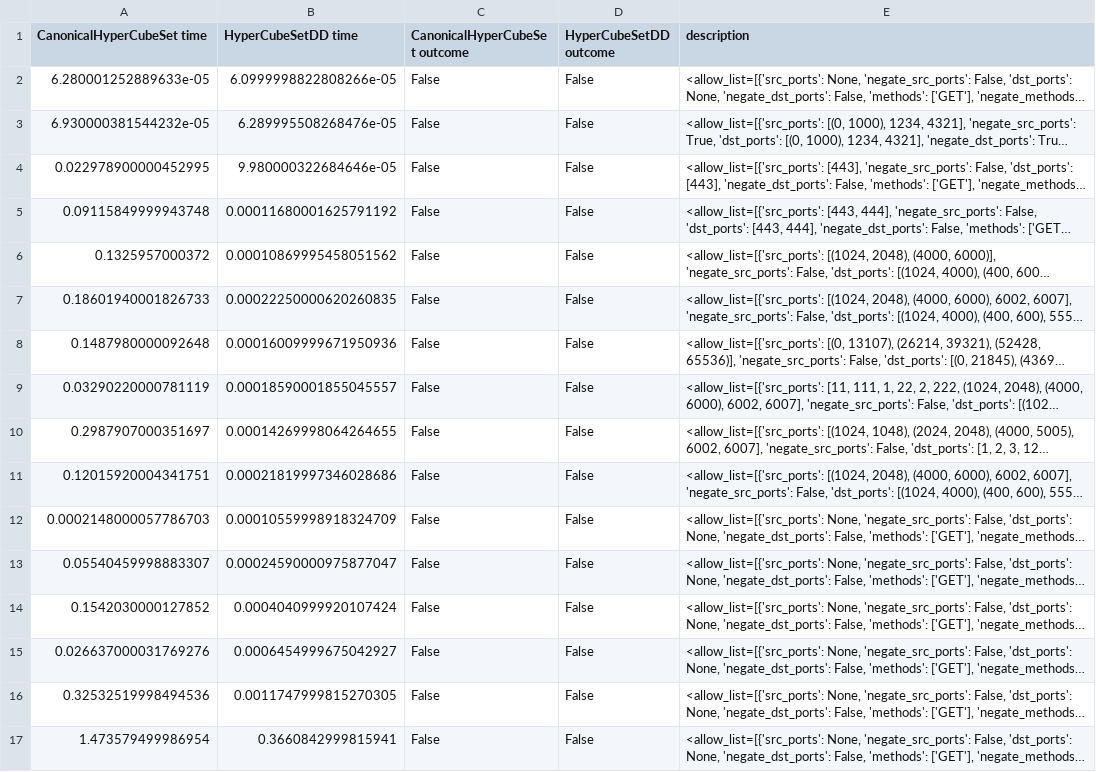
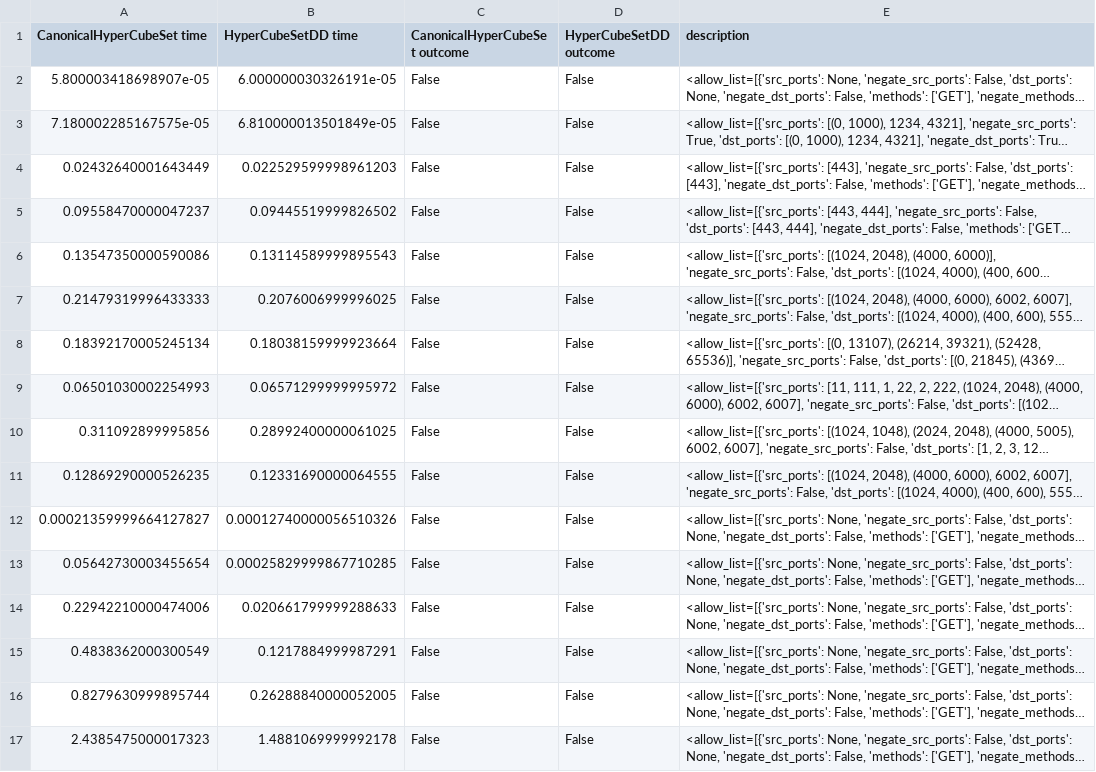
Before and after one commit to IBM/network-config-analyzer, a CSV file: experiments/experiments/realistic_samples/experiment_results/CanonicalHyperCubeSet_HyperCubeSetDD_complex/creation+emptiness.csv, drawn as a sheet; only a part is shown; long unchanged cells end in …; the diff covers the shown part only; the diff names each change by its address in the sheet, - before the commit and + after, or states it on an @@ line.

Commit message:
updated results with MinDFA cache_clear
Signed-off-by: shaigue <shaigue@gmail.com>

```diff
--- a/experiments/experiments/realistic_samples/experiment_results/CanonicalHyperCubeSet_HyperCubeSetDD_complex/creation+emptiness.csv
+++ b/experiments/experiments/realistic_samples/experiment_results/CanonicalHyperCubeSet_HyperCubeSetDD_complex/creation+emptiness.csv
-A2 (CanonicalHyperCubeSet time): 6.280001252889633e-05
+A2 (CanonicalHyperCubeSet time): 5.800003418698907e-05
-B2 (HyperCubeSetDD time): 6.0999998822808266e-05
+B2 (HyperCubeSetDD time): 6.000000030326191e-05
-A3 (CanonicalHyperCubeSet time): 6.930000381544232e-05
+A3 (CanonicalHyperCubeSet time): 7.180002285167575e-05
-B3 (HyperCubeSetDD time): 6.289995508268476e-05
+B3 (HyperCubeSetDD time): 6.810000013501849e-05
-A4 (CanonicalHyperCubeSet time): 0.022978900000452995
+A4 (CanonicalHyperCubeSet time): 0.02432640001643449
-B4 (HyperCubeSetDD time): 9.980000322684646e-05
+B4 (HyperCubeSetDD time): 0.022529599998961203
-A5 (CanonicalHyperCubeSet time): 0.09115849999943748
+A5 (CanonicalHyperCubeSet time): 0.09558470000047237
-B5 (HyperCubeSetDD time): 0.00011680001625791192
+B5 (HyperCubeSetDD time): 0.09445519999826502
-A6 (CanonicalHyperCubeSet time): 0.1325957000372
+A6 (CanonicalHyperCubeSet time): 0.13547350000590086
-B6 (HyperCubeSetDD time): 0.00010869995458051562
+B6 (HyperCubeSetDD time): 0.13114589999895543
-A7 (CanonicalHyperCubeSet time): 0.18601940001826733
+A7 (CanonicalHyperCubeSet time): 0.21479319996433333
-B7 (HyperCubeSetDD time): 0.00022250000620260835
+B7 (HyperCubeSetDD time): 0.2076006999996025
-A8 (CanonicalHyperCubeSet time): 0.1487980000092648
+A8 (CanonicalHyperCubeSet time): 0.18392170005245134
-B8 (HyperCubeSetDD time): 0.00016009999671950936
+B8 (HyperCubeSetDD time): 0.18038159999923664
-A9 (CanonicalHyperCubeSet time): 0.03290220000781119
+A9 (CanonicalHyperCubeSet time): 0.06501030002254993
-B9 (HyperCubeSetDD time): 0.00018590001855045557
+B9 (HyperCubeSetDD time): 0.06571299999995972
-A10 (CanonicalHyperCubeSet time): 0.2987907000351697
+A10 (CanonicalHyperCubeSet time): 0.311092899995856
-B10 (HyperCubeSetDD time): 0.00014269998064264655
+B10 (HyperCubeSetDD time): 0.28992400000061025
-A11 (CanonicalHyperCubeSet time): 0.12015920004341751
+A11 (CanonicalHyperCubeSet time): 0.12869290000526235
-B11 (HyperCubeSetDD time): 0.00021819997346028686
+B11 (HyperCubeSetDD time): 0.12331690000064555
-A12 (CanonicalHyperCubeSet time): 0.0002148000057786703
+A12 (CanonicalHyperCubeSet time): 0.00021359999664127827
-B12 (HyperCubeSetDD time): 0.00010559998918324709
+B12 (HyperCubeSetDD time): 0.00012740000056510326
-A13 (CanonicalHyperCubeSet time): 0.05540459998883307
+A13 (CanonicalHyperCubeSet time): 0.05642730003455654
-B13 (HyperCubeSetDD time): 0.00024590000975877047
+B13 (HyperCubeSetDD time): 0.00025829999867710285
-A14 (CanonicalHyperCubeSet time): 0.1542030000127852
+A14 (CanonicalHyperCubeSet time): 0.22942210000474006
-B14 (HyperCubeSetDD time): 0.0004040999920107424
+B14 (HyperCubeSetDD time): 0.020661799999288633
-A15 (CanonicalHyperCubeSet time): 0.026637000031769276
+A15 (CanonicalHyperCubeSet time): 0.4838362000300549
-B15 (HyperCubeSetDD time): 0.0006454999675042927
+B15 (HyperCubeSetDD time): 0.1217884999987291
-A16 (CanonicalHyperCubeSet time): 0.32532519998494536
+A16 (CanonicalHyperCubeSet time): 0.8279630999895744
-B16 (HyperCubeSetDD time): 0.0011747999815270305
+B16 (HyperCubeSetDD time): 0.26288840000052005
-A17 (CanonicalHyperCubeSet time): 1.473579499986954
+A17 (CanonicalHyperCubeSet time): 2.4385475000017323
-B17 (HyperCubeSetDD time): 0.3660842999815941
+B17 (HyperCubeSetDD time): 1.4881069999992178
```
Also changed, not shown: 50 edited cells elsewhere in this file, experiments/experiments/realistic_samples/experiment_results/CanonicalHyperCubeSet_HyperCubeSetDD_simple/creation+emptiness.csv, experiments/experiments/realistic_samples/experiment_results/CanonicalHyperCubeSet_Z3ProductSet_complex/creation+emptiness.csv, 52 other files.
